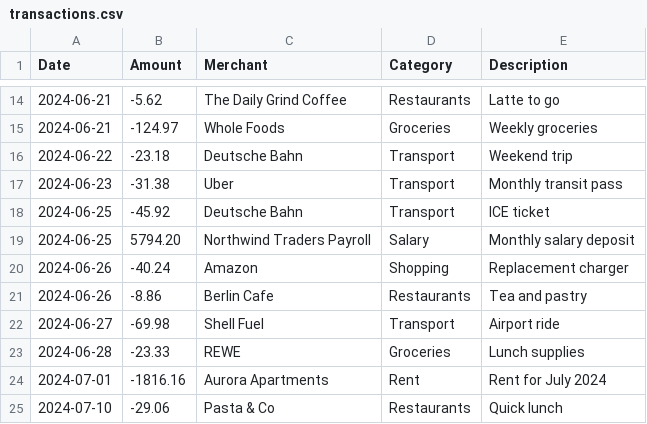
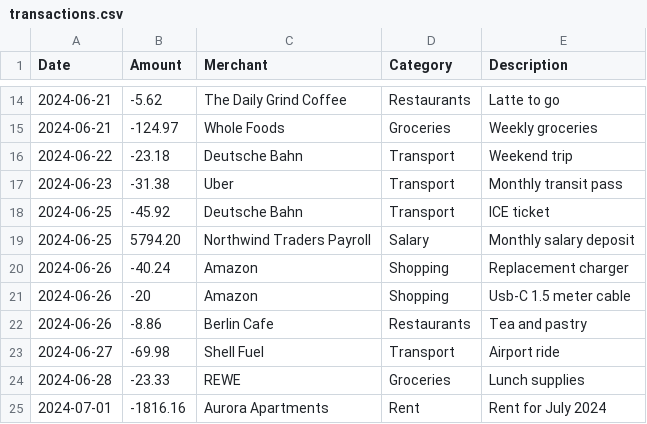
Before and after one commit to VolkmarR/Ndc-AI-Workshop, a CSV file: scaffolding/transactions.csv, drawn as a sheet; only a part is shown, gaps mark what is left out; the shorter side is filled out with more unchanged rows.

```diff
--- a/scaffolding/transactions.csv
+++ b/scaffolding/transactions.csv
@@ -20,2 +20,3 @@ Date,Amount,Merchant,Category,Description
 2024-06-26,-40.24,Amazon,Shopping,Replacement charger
+2024-06-26,-20,Amazon,Shopping,Usb-C 1.5 meter cable
 2024-06-26,-8.86,Berlin Cafe,Restaurants,Tea and pastry
```
Also changed, not shown: 3 other files.
